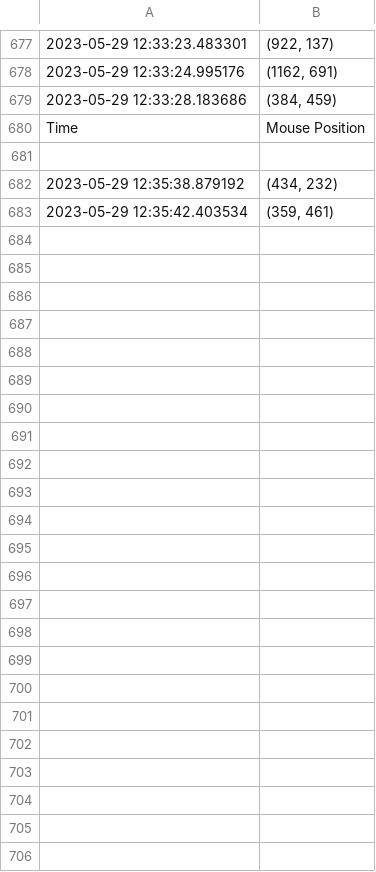
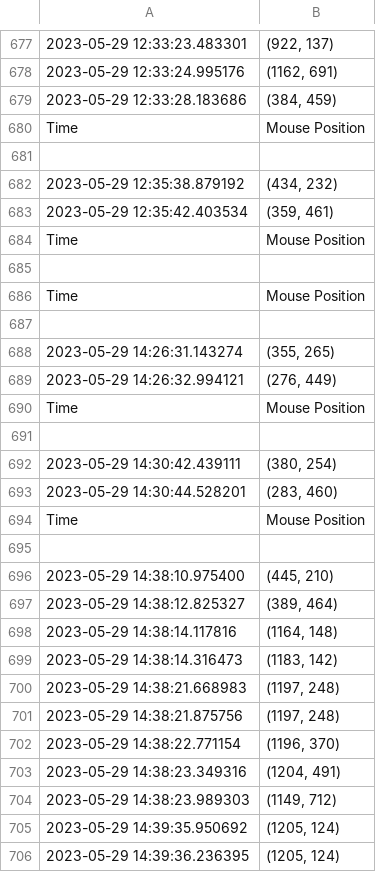
Before and after one commit to UMich-MAVRIC/SpotReport, a CSV file: src/output_files/mouse_position.csv, drawn as a sheet; only a part is shown, gaps mark what is left out.

```diff
--- a/src/output_files/mouse_position.csv
+++ b/src/output_files/mouse_position.csv
@@ -683 +683,24 @@ Time,Mouse Position
 2023-05-29 12:35:42.403534,"(359, 461)"
+Time,Mouse Position
+
+Time,Mouse Position
+
+2023-05-29 14:26:31.143274,"(355, 265)"
+2023-05-29 14:26:32.994121,"(276, 449)"
+Time,Mouse Position
+
+2023-05-29 14:30:42.439111,"(380, 254)"
+2023-05-29 14:30:44.528201,"(283, 460)"
+Time,Mouse Position
+
+2023-05-29 14:38:10.975400,"(445, 210)"
+2023-05-29 14:38:12.825327,"(389, 464)"
+2023-05-29 14:38:14.117816,"(1164, 148)"
+2023-05-29 14:38:14.316473,"(1183, 142)"
+2023-05-29 14:38:21.668983,"(1197, 248)"
+2023-05-29 14:38:21.875756,"(1197, 248)"
+2023-05-29 14:38:22.771154,"(1196, 370)"
+2023-05-29 14:38:23.349316,"(1204, 491)"
+2023-05-29 14:38:23.989303,"(1149, 712)"
+2023-05-29 14:39:35.950692,"(1205, 124)"
+2023-05-29 14:39:36.236395,"(1205, 124)"
```
Also changed, not shown: src/output_files/score.csv, 3 other files.
